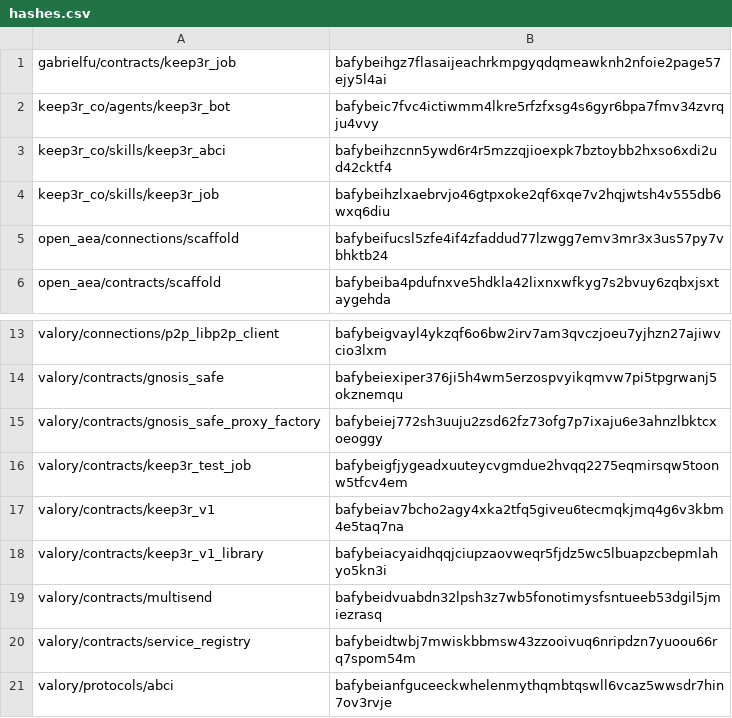
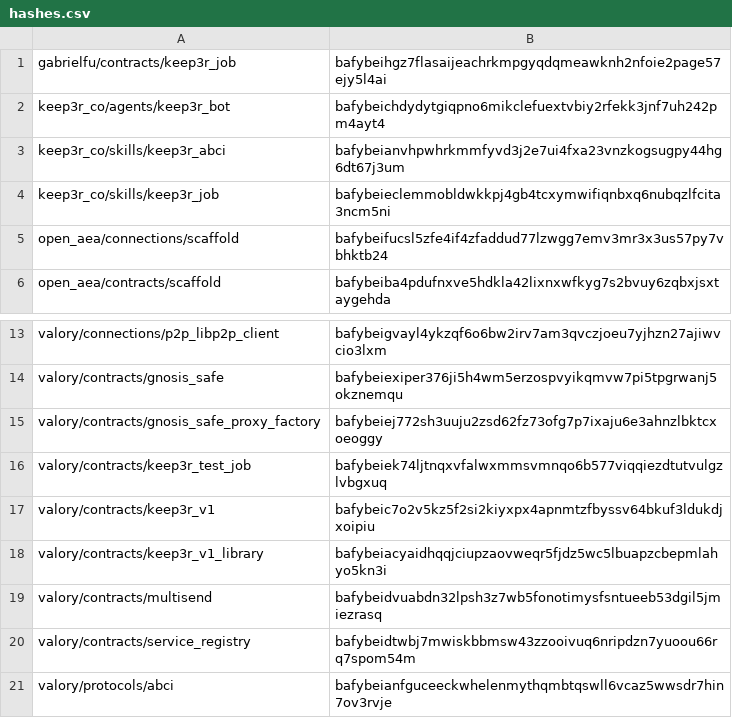
Before and after one commit to valory-xyz/agent-academy-2, a CSV file: packages/hashes.csv, drawn as a sheet; only a part is shown, gaps mark what is left out.

```diff
--- a/packages/hashes.csv
+++ b/packages/hashes.csv
@@ -1,5 +1,5 @@
 gabrielfu/contracts/keep3r_job,bafybeihgz7flasaijeachrkmpgyqdqmeawknh2nfoie2page57ejy5l4ai
-keep3r_co/agents/keep3r_bot,bafybeic7fvc4ictiwmm4lkre5rfzfxsg4s6gyr6bpa7fmv34zvrqju4vvy
-keep3r_co/skills/keep3r_abci,bafybeihzcnn5ywd6r4r5mzzqjioexpk7bztoybb2hxso6xdi2ud42cktf4
-keep3r_co/skills/keep3r_job,bafybeihzlxaebrvjo46gtpxoke2qf6xqe7v2hqjwtsh4v555db6wxq6diu
+keep3r_co/agents/keep3r_bot,bafybeichdydytgiqpno6mikclefuextvbiy2rfekk3jnf7uh242pm4ayt4
+keep3r_co/skills/keep3r_abci,bafybeianvhpwhrkmmfyvd3j2e7ui4fxa23vnzkogsugpy44hg6dt67j3um
+keep3r_co/skills/keep3r_job,bafybeieclemmobldwkkpj4gb4tcxymwifiqnbxq6nubqzlfcita3ncm5ni
 open_aea/connections/scaffold,bafybeifucsl5zfe4if4zfaddud77lzwgg7emv3mr3x3us57py7vbhktb24
@@ -15,4 +15,4 @@ valory/contracts/gnosis_safe,bafybeiexiper376ji5h4wm5erzospvyikqmvw7pi5tpgrwanj5
 valory/contracts/gnosis_safe_proxy_factory,bafybeiej772sh3uuju2zsd62fz73ofg7p7ixaju6e3ahnzlbktcxoeoggy
-valory/contracts/keep3r_test_job,bafybeigfjygeadxuuteycvgmdue2hvqq2275eqmirsqw5toonw5tfcv4em
-valory/contracts/keep3r_v1,bafybeiav7bcho2agy4xka2tfq5giveu6tecmqkjmq4g6v3kbm4e5taq7na
+valory/contracts/keep3r_test_job,bafybeiek74ljtnqxvfalwxmmsvmnqo6b577viqqiezdtutvulgzlvbgxuq
+valory/contracts/keep3r_v1,bafybeic7o2v5kz5f2si2kiyxpx4apnmtzfbyssv64bkuf3ldukdjxoipiu
 valory/contracts/keep3r_v1_library,bafybeiacyaidhqqjciupzaovweqr5fjdz5wc5lbuapzcbepmlahyo5kn3i
```
Also changed, not shown: 7 other files.
